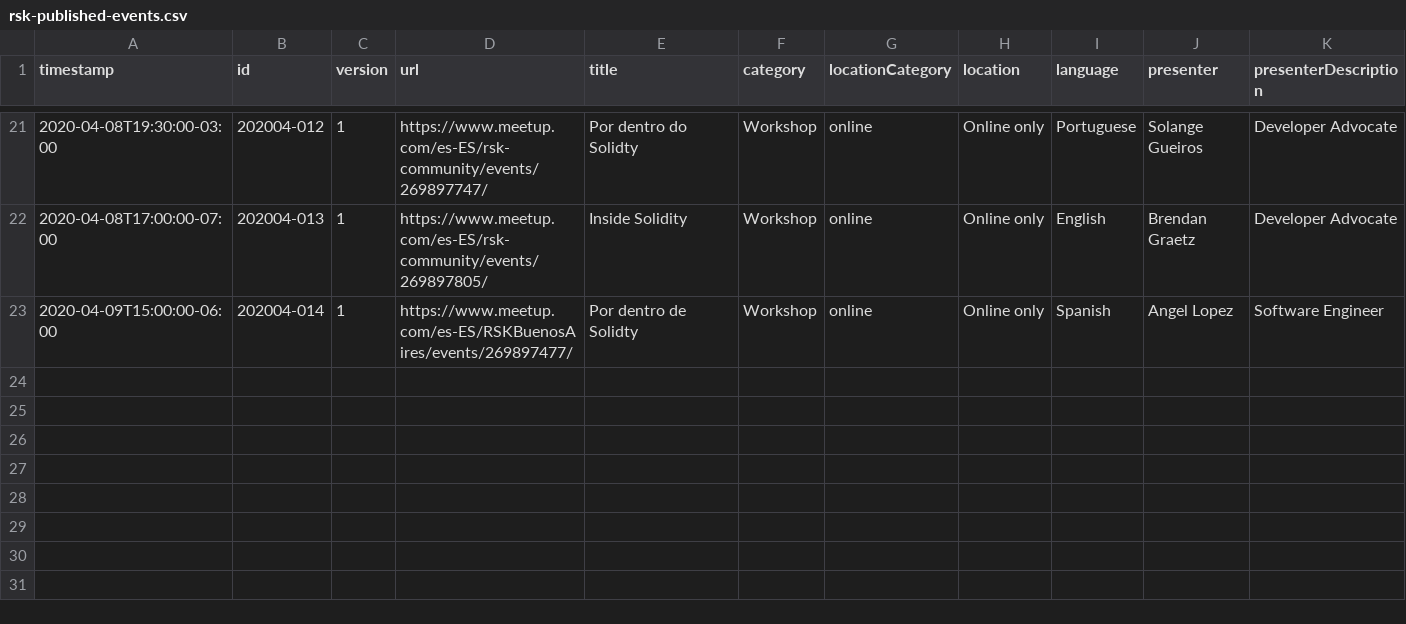
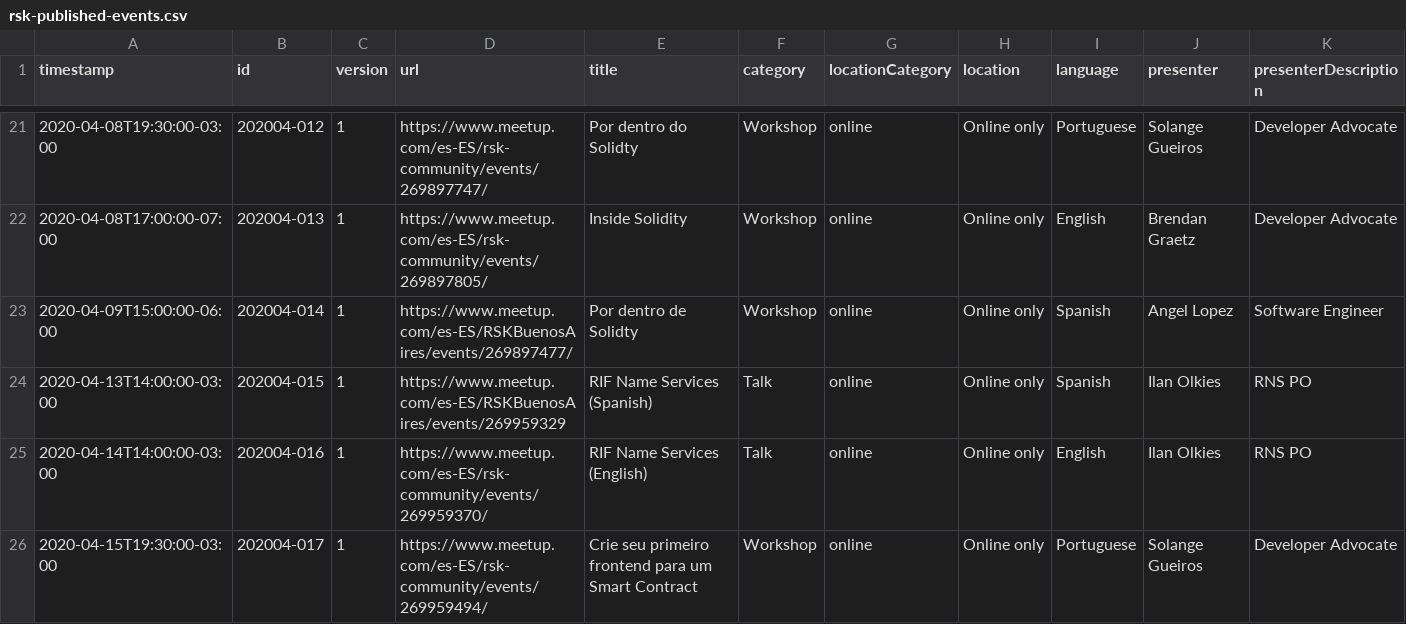
Before and after one commit to rsksmart/devportal-1.0, a CSV file: _data/rsk-published-events.csv, drawn as a sheet; only a part is shown, gaps mark what is left out; rows hold the shown columns only; the diff names each change by its address in the sheet, - before the commit and + after, or states it on an @@ line.

Commit message:
chore: update webinar data as of 20200410

```diff
--- a/_data/rsk-published-events.csv
+++ b/_data/rsk-published-events.csv
+row 24: 2020-04-13T14:00:00-03:00 | 202004-015 | 1 | https://www.meetup.com/es-ES/RSKBuenosAires/events/269959329 | RIF Name Services (Spanish) | Talk | online | Online only | Spanish | Ilan Olkies | RNS PO
+row 25: 2020-04-14T14:00:00-03:00 | 202004-016 | 1 | https://www.meetup.com/es-ES/rsk-community/events/269959370/ | RIF Name Services (English) | Talk | online | Online only | English | Ilan Olkies | RNS PO
+row 26: 2020-04-15T19:30:00-03:00 | 202004-017 | 1 | https://www.meetup.com/es-ES/rsk-community/events/269959494/ | Crie seu primeiro frontend para um Smart Contract | Workshop | online | Online only | Portuguese | Solange Gueiros | Developer Advocate
```
Also changed, not shown: 2 other files.
